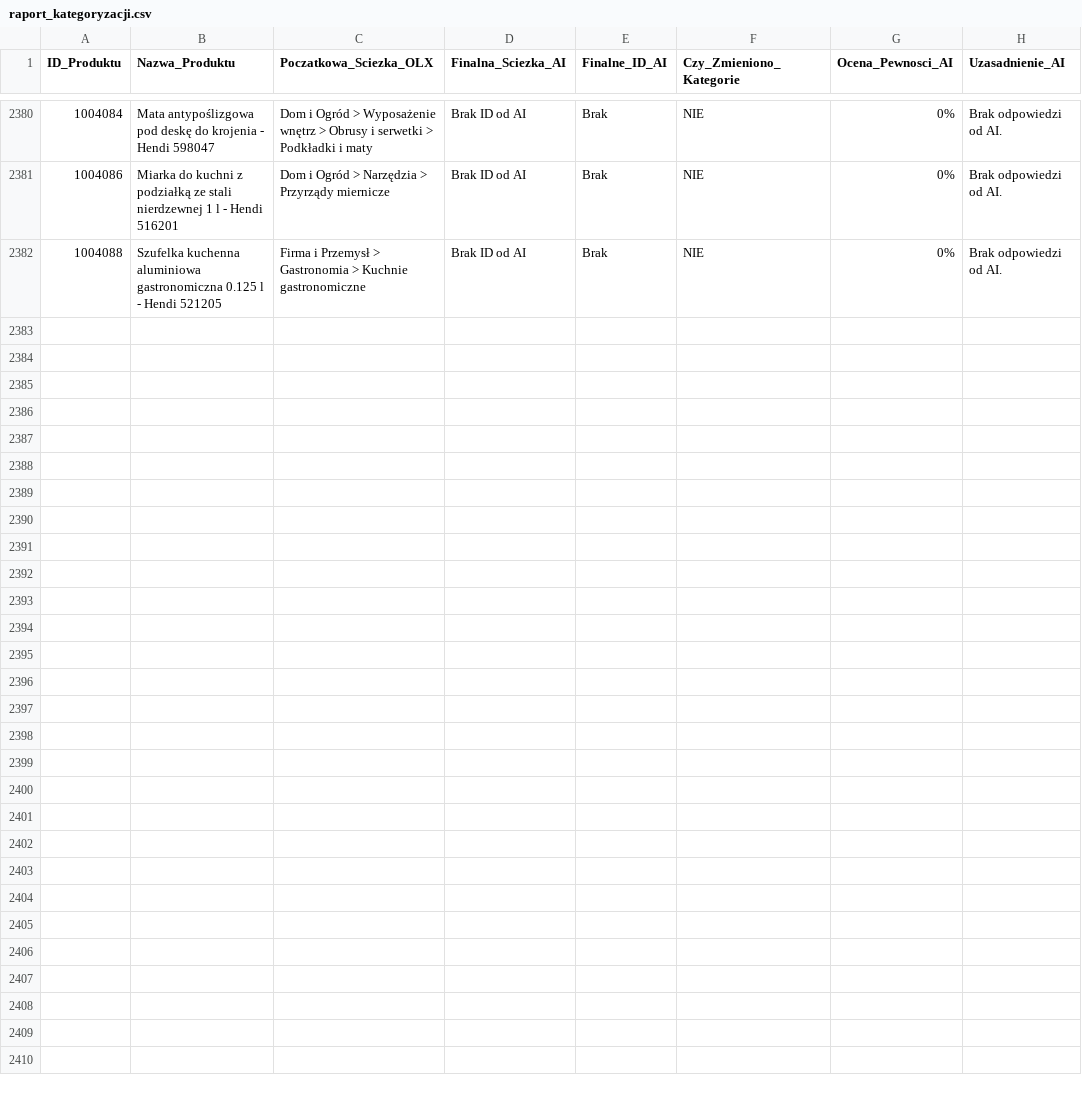
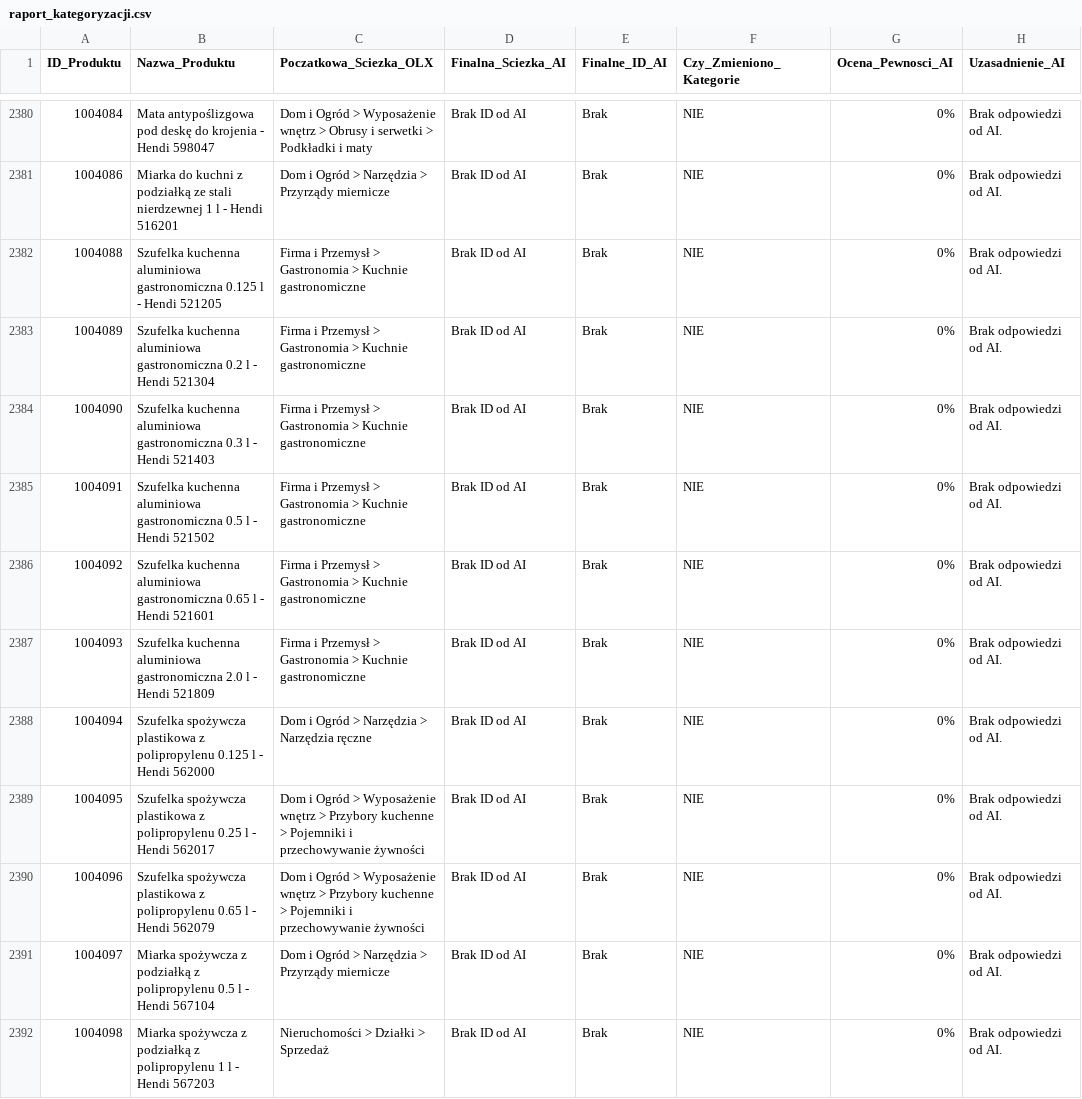
Before and after one commit to amikamik/olx-kategoryzator, a CSV file: output/raport_kategoryzacji.csv, drawn as a sheet; only a part is shown, gaps mark what is left out; the diff names each change by its address in the sheet, - before the commit and + after, or states it on an @@ line.

```diff
--- a/output/raport_kategoryzacji.csv
+++ b/output/raport_kategoryzacji.csv
+row 2383: 1004089 | Szufelka kuchenna aluminiowa gastronomiczna 0.2 l - Hendi 521304 | Firma i Przemysł > Gastronomia > Kuchnie gastronomiczne | Brak ID od AI | Brak | NIE | 0% | Brak odpowiedzi od AI.
+row 2384: 1004090 | Szufelka kuchenna aluminiowa gastronomiczna 0.3 l - Hendi 521403 | Firma i Przemysł > Gastronomia > Kuchnie gastronomiczne | Brak ID od AI | Brak | NIE | 0% | Brak odpowiedzi od AI.
+row 2385: 1004091 | Szufelka kuchenna aluminiowa gastronomiczna 0.5 l - Hendi 521502 | Firma i Przemysł > Gastronomia > Kuchnie gastronomiczne | Brak ID od AI | Brak | NIE | 0% | Brak odpowiedzi od AI.
+row 2386: 1004092 | Szufelka kuchenna aluminiowa gastronomiczna 0.65 l - Hendi 521601 | Firma i Przemysł > Gastronomia > Kuchnie gastronomiczne | Brak ID od AI | Brak | NIE | 0% | Brak odpowiedzi od AI.
+row 2387: 1004093 | Szufelka kuchenna aluminiowa gastronomiczna 2.0 l - Hendi 521809 | Firma i Przemysł > Gastronomia > Kuchnie gastronomiczne | Brak ID od AI | Brak | NIE | 0% | Brak odpowiedzi od AI.
+row 2388: 1004094 | Szufelka spożywcza plastikowa z polipropylenu 0.125 l - Hendi 562000 | Dom i Ogród > Narzędzia > Narzędzia ręczne | Brak ID od AI | Brak | NIE | 0% | Brak odpowiedzi od AI.
+row 2389: 1004095 | Szufelka spożywcza plastikowa z polipropylenu 0.25 l - Hendi 562017 | Dom i Ogród > Wyposażenie wnętrz > Przybory kuchenne > Pojemniki i przechowywanie żywności | Brak ID od AI | Brak | NIE | 0% | Brak odpowiedzi od AI.
+row 2390: 1004096 | Szufelka spożywcza plastikowa z polipropylenu 0.65 l - Hendi 562079 | Dom i Ogród > Wyposażenie wnętrz > Przybory kuchenne > Pojemniki i przechowywanie żywności | Brak ID od AI | Brak | NIE | 0% | Brak odpowiedzi od AI.
+row 2391: 1004097 | Miarka spożywcza z podziałką z polipropylenu 0.5 l - Hendi 567104 | Dom i Ogród > Narzędzia > Przyrządy miernicze | Brak ID od AI | Brak | NIE | 0% | Brak odpowiedzi od AI.
+row 2392: 1004098 | Miarka spożywcza z podziałką z polipropylenu 1 l - Hendi 567203 | Nieruchomości > Działki > Sprzedaż | Brak ID od AI | Brak | NIE | 0% | Brak odpowiedzi od AI.
```
Also changed, not shown: 2 other files.
